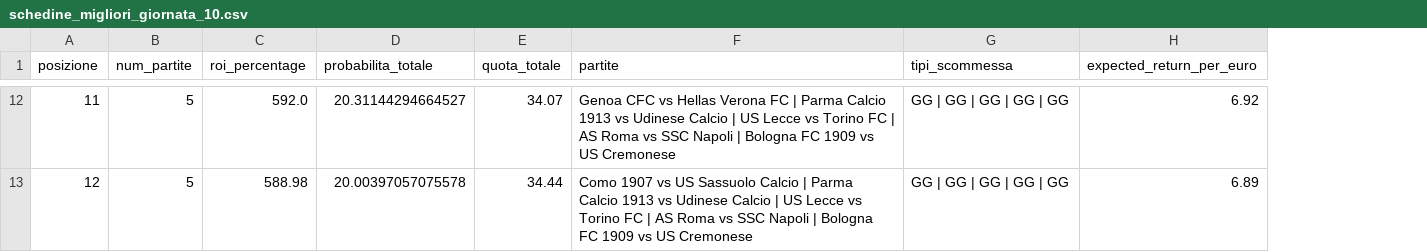
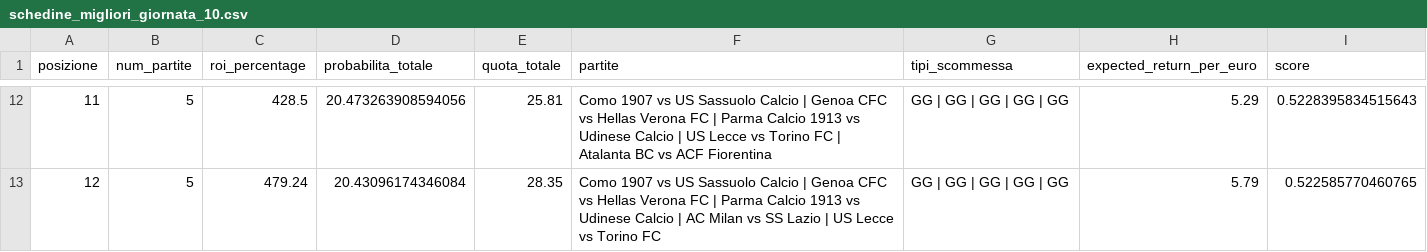
Before and after one commit to ManuCa93/top-5-football-leagues-predictions, a CSV file: schedine_migliori_giornata_10.csv, drawn as a sheet; only a part is shown, gaps mark what is left out; the diff covers the shown part only; the diff names each change by its address in the sheet, - before the commit and + after, or states it on an @@ line.

```diff
--- a/schedine_migliori_giornata_10.csv
+++ b/schedine_migliori_giornata_10.csv
+column I (score), rows 12-13: 0.5228395834515643 | 0.522585770460765
-C12 (roi_percentage): 592.0
+C12 (roi_percentage): 428.5
-D12 (probabilita_totale): 20.31144294664527
+D12 (probabilita_totale): 20.473263908594056
-E12 (quota_totale): 34.07
+E12 (quota_totale): 25.81
-F12 (partite): Genoa CFC vs Hellas Verona FC | Parma Calcio 1913 vs Udinese Calcio | US Lecce vs Torino FC | AS Roma vs SSC Napoli | Bologna FC 1909 vs US Cremonese
+F12 (partite): Como 1907 vs US Sassuolo Calcio | Genoa CFC vs Hellas Verona FC | Parma Calcio 1913 vs Udinese Calcio | US Lecce vs Torino FC | Atalanta BC vs ACF Fiorentina
-H12 (expected_return_per_euro): 6.92
+H12 (expected_return_per_euro): 5.29
-C13 (roi_percentage): 588.98
+C13 (roi_percentage): 479.24
-D13 (probabilita_totale): 20.00397057075578
+D13 (probabilita_totale): 20.43096174346084
-E13 (quota_totale): 34.44
+E13 (quota_totale): 28.35
-F13 (partite): …Calcio | Parma Calcio 1913 vs Udinese Calcio | US Lecce vs Torino FC | AS Roma vs SSC Napoli | Bologna FC 1909 vs US Cremonese
+F13 (partite): …Calcio | Genoa CFC vs Hellas Verona FC | Parma Calcio 1913 vs Udinese Calcio | AC Milan vs SS Lazio | US Lecce vs Torino FC
-H13 (expected_return_per_euro): 6.89
+H13 (expected_return_per_euro): 5.79
```
Also changed, not shown: 59 edited cells elsewhere in this file, 1 other file.
